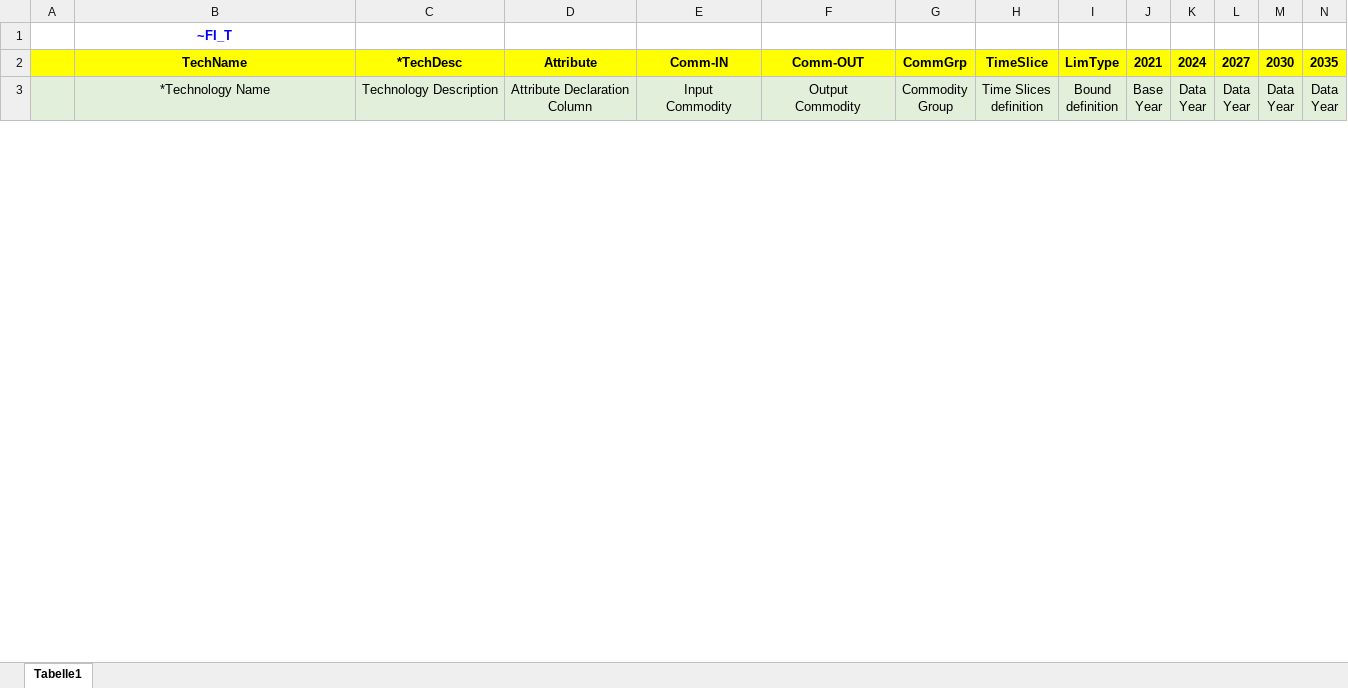
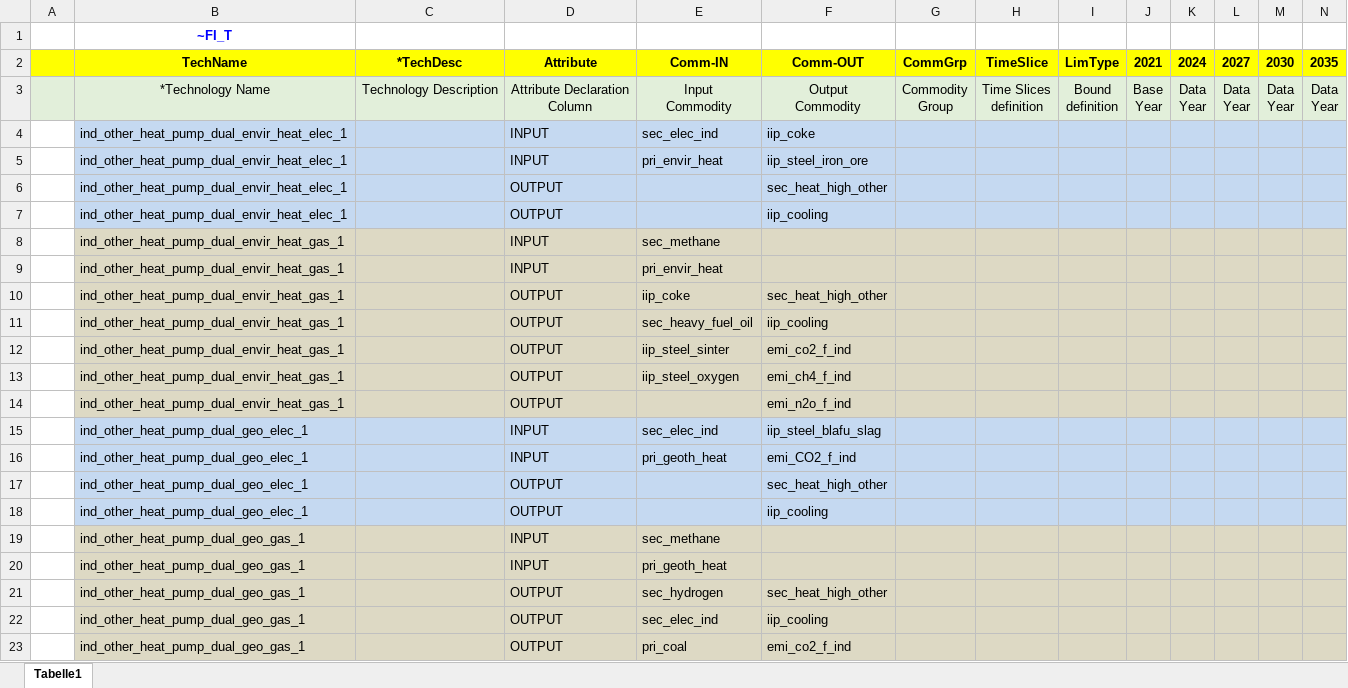
Before and after one commit to sedos-project/data_adapter_times, an Excel workbook: test_output_cmp.xlsx, sheet Tabelle1, drawn as a sheet; only a part is shown; values as stored, in another font and other column widths than the file's, no borders; rows hold the shown columns only; the diff covers the shown part only; the diff names each change by its address in the sheet, - before the commit and + after, or states it on an @@ line.

```diff
--- a/test_output_cmp.xlsx (sheet Tabelle1)
+++ b/test_output_cmp.xlsx (sheet Tabelle1)
+row 4:  | ind_other_heat_pump_dual_envir_heat_elec_1 |  | INPUT | sec_elec_ind | iip_coke
+row 5:  | ind_other_heat_pump_dual_envir_heat_elec_1 |  | INPUT | pri_envir_heat | iip_steel_iron_ore
+row 6:  | ind_other_heat_pump_dual_envir_heat_elec_1 |  | OUTPUT |  | sec_heat_high_other
+row 7:  | ind_other_heat_pump_dual_envir_heat_elec_1 |  | OUTPUT |  | iip_cooling
+row 8:  | ind_other_heat_pump_dual_envir_heat_gas_1 |  | INPUT | sec_methane
+row 9:  | ind_other_heat_pump_dual_envir_heat_gas_1 |  | INPUT | pri_envir_heat
+row 10:  | ind_other_heat_pump_dual_envir_heat_gas_1 |  | OUTPUT | iip_coke | sec_heat_high_other
+row 11:  | ind_other_heat_pump_dual_envir_heat_gas_1 |  | OUTPUT | sec_heavy_fuel_oil | iip_cooling
+row 12:  | ind_other_heat_pump_dual_envir_heat_gas_1 |  | OUTPUT | iip_steel_sinter | emi_co2_f_ind
+row 13:  | ind_other_heat_pump_dual_envir_heat_gas_1 |  | OUTPUT | iip_steel_oxygen | emi_ch4_f_ind
+row 14:  | ind_other_heat_pump_dual_envir_heat_gas_1 |  | OUTPUT |  | emi_n2o_f_ind
+row 15:  | ind_other_heat_pump_dual_geo_elec_1 |  | INPUT | sec_elec_ind | iip_steel_blafu_slag
+row 16:  | ind_other_heat_pump_dual_geo_elec_1 |  | INPUT | pri_geoth_heat | emi_CO2_f_ind
+row 17:  | ind_other_heat_pump_dual_geo_elec_1 |  | OUTPUT |  | sec_heat_high_other
+row 18:  | ind_other_heat_pump_dual_geo_elec_1 |  | OUTPUT |  | iip_cooling
+row 19:  | ind_other_heat_pump_dual_geo_gas_1 |  | INPUT | sec_methane
+row 20:  | ind_other_heat_pump_dual_geo_gas_1 |  | INPUT | pri_geoth_heat
+row 21:  | ind_other_heat_pump_dual_geo_gas_1 |  | OUTPUT | sec_hydrogen | sec_heat_high_other
+row 22:  | ind_other_heat_pump_dual_geo_gas_1 |  | OUTPUT | sec_elec_ind | iip_cooling
+row 23:  | ind_other_heat_pump_dual_geo_gas_1 |  | OUTPUT | pri_coal | emi_co2_f_ind
```
Also changed, not shown: other rows of this sheet, SysSettings.xlsx, test_output.xlsx, 5 other files.
